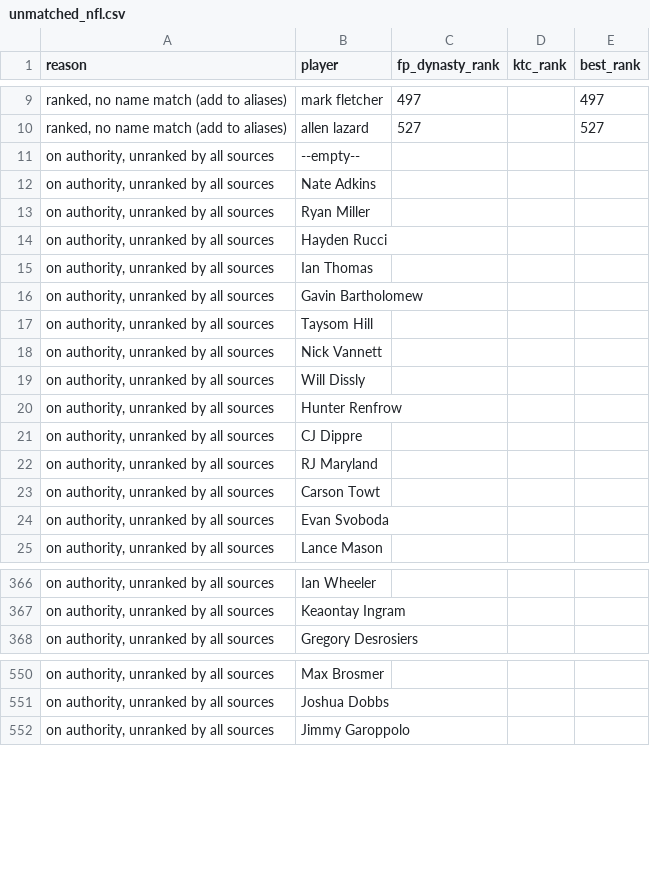
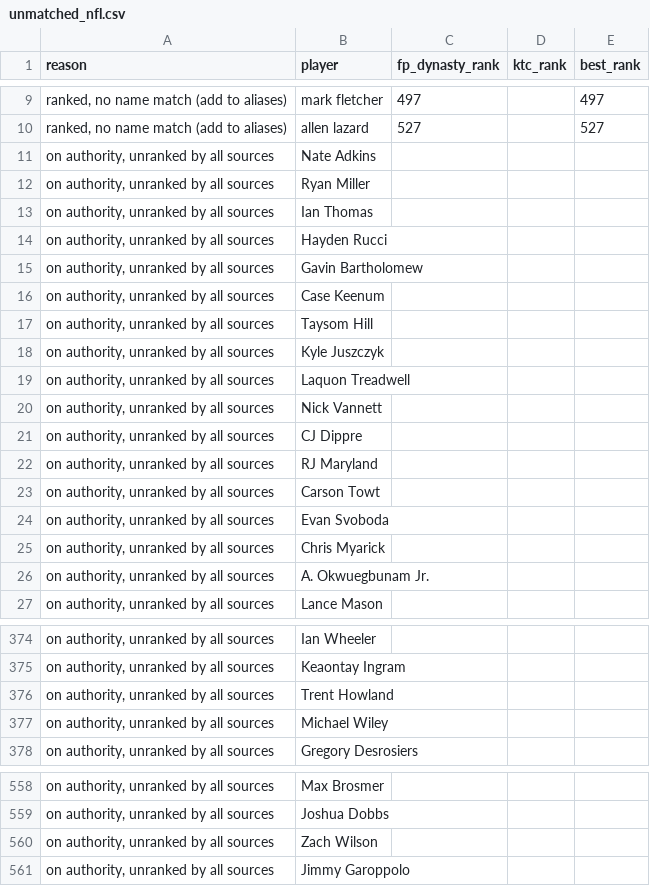
Before and after one commit to kyeill/dynasty, a CSV file: output/unmatched_nfl.csv, drawn as a sheet; only a part is shown, gaps mark what is left out; the diff covers the shown part only.

```diff
--- a/output/unmatched_nfl.csv
+++ b/output/unmatched_nfl.csv
@@ -10,12 +10,12 @@
 "ranked, no name match (add to aliases)",allen lazard,527,,527
-"on authority, unranked by all sources",--empty--,,,
 "on authority, unranked by all sources",Nate Adkins,,,
 "on authority, unranked by all sources",Ryan Miller,,,
+"on authority, unranked by all sources",Ian Thomas,,,
 "on authority, unranked by all sources",Hayden Rucci,,,
-"on authority, unranked by all sources",Ian Thomas,,,
 "on authority, unranked by all sources",Gavin Bartholomew,,,
+"on authority, unranked by all sources",Case Keenum,,,
 "on authority, unranked by all sources",Taysom Hill,,,
+"on authority, unranked by all sources",Kyle Juszczyk,,,
+"on authority, unranked by all sources",Laquon Treadwell,,,
 "on authority, unranked by all sources",Nick Vannett,,,
-"on authority, unranked by all sources",Will Dissly,,,
-"on authority, unranked by all sources",Hunter Renfrow,,,
 "on authority, unranked by all sources",CJ Dippre,,,
@@ -24,2 +24,4 @@
 "on authority, unranked by all sources",Evan Svoboda,,,
+"on authority, unranked by all sources",Chris Myarick,,,
+"on authority, unranked by all sources",A. Okwuegbunam Jr.,,,
 "on authority, unranked by all sources",Lance Mason,,,
@@ -367,2 +375,4 @@
 "on authority, unranked by all sources",Keaontay Ingram,,,
+"on authority, unranked by all sources",Trent Howland,,,
+"on authority, unranked by all sources",Michael Wiley,,,
 "on authority, unranked by all sources",Gregory Desrosiers,,,
@@ -551,2 +559,3 @@
 "on authority, unranked by all sources",Joshua Dobbs,,,
+"on authority, unranked by all sources",Zach Wilson,,,
 "on authority, unranked by all sources",Jimmy Garoppolo,,,
```
Also changed, not shown: 4 added rows, 72 moved rows and 1 edited cell elsewhere in this file, lastgood/nba_authority.csv, lastgood/nfl_authority.csv, 26 other files.
